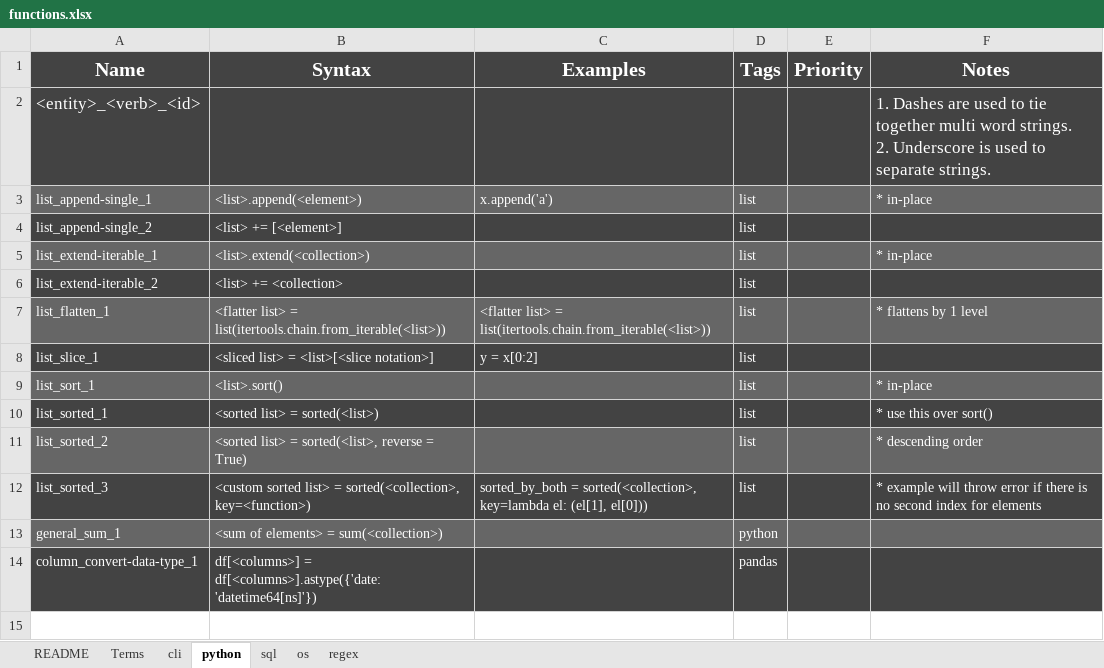
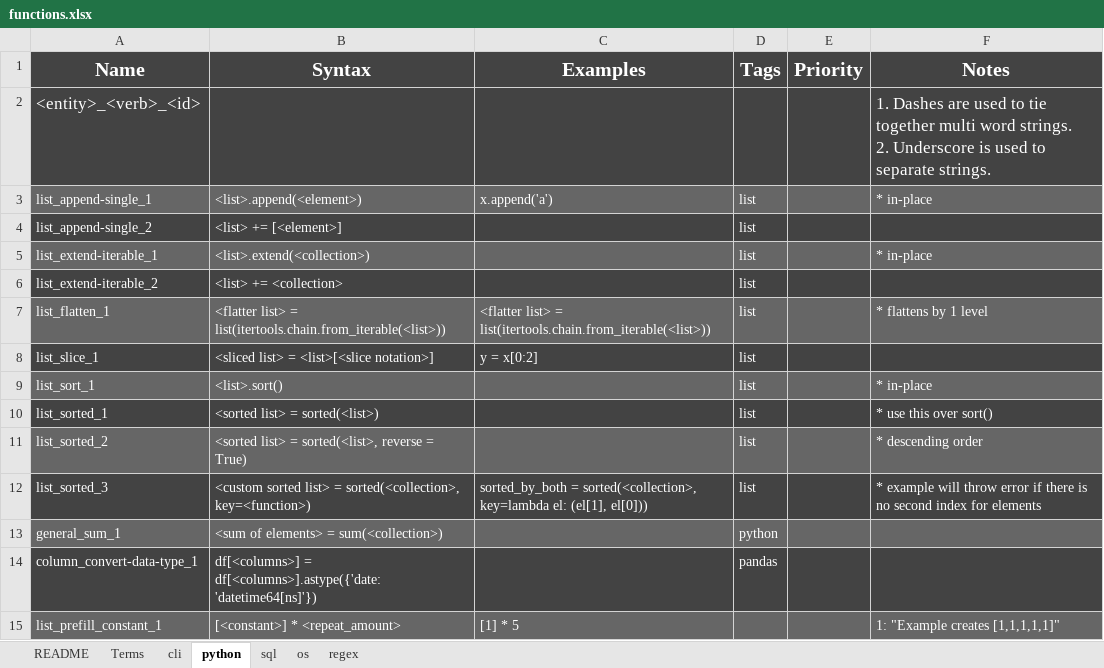
Before and after one commit to Ivan-Liao/personal, an Excel workbook: references/functions.xlsx, sheet python, drawn as a sheet; values as stored, in another font and other column widths than the file's, no borders; charts and pictures not drawn; the diff names each change by its address in the sheet, - before the commit and + after, or states it on an @@ line.

```diff
--- a/references/functions.xlsx (sheet python)
+++ b/references/functions.xlsx (sheet python)
+row 15: list_prefill_constant_1 | [<constant>] * <repeat_amount> | [1] * 5 |  |  | 1: "Example creates [1,1,1,1,1]"
```
Also changed, not shown: sheet sql, sheet regex, sheet cli.
